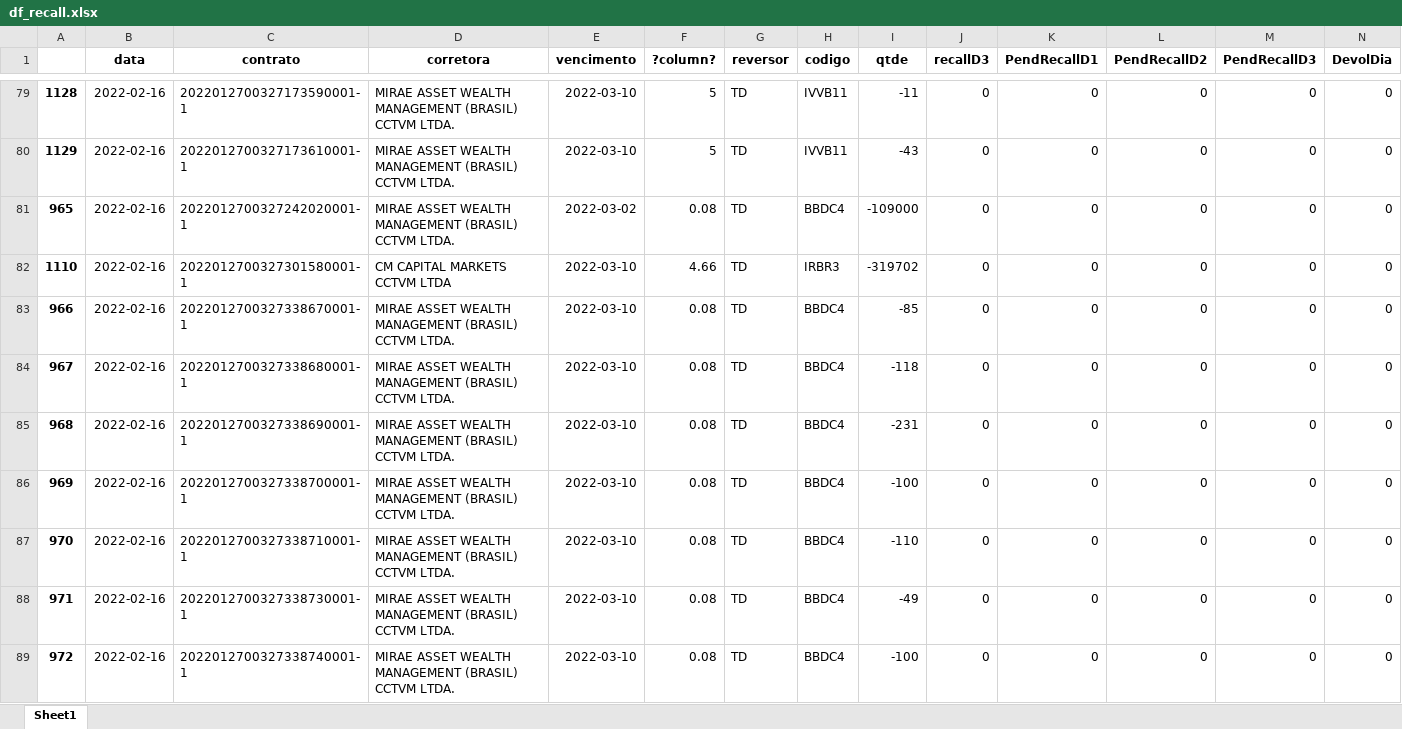
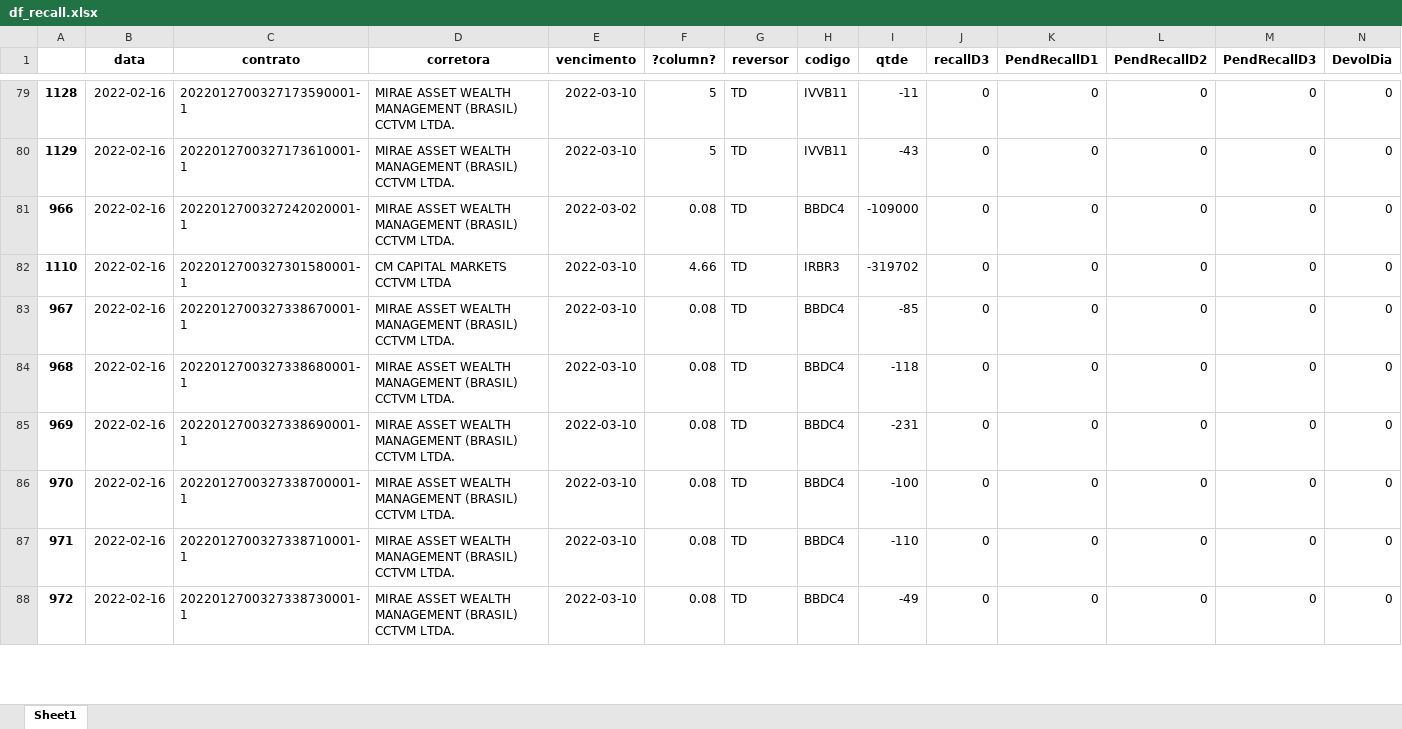
Before and after one commit to jvictorkap/BTC, an Excel workbook: Aluguel/stream-dash/df_recall.xlsx, sheet Sheet1, drawn as a sheet; only a part is shown, gaps mark what is left out; values as stored, in another font and other column widths than the file's, no borders; removed rows and columns are numbered as before the commit, all else as after; rows hold the shown columns only; the diff covers the shown part only; the diff names each change by its address in the sheet, - before the commit and + after, or states it on an @@ line.

```diff
--- a/Aluguel/stream-dash/df_recall.xlsx (sheet Sheet1)
+++ b/Aluguel/stream-dash/df_recall.xlsx (sheet Sheet1)
-A81: 965
+A81: 966
-row 83: 966 | 2022-02-16 | 2022012700327338670001-1 | MIRAE ASSET WEALTH MANAGEMENT (BRASIL) CCTVM LTDA. | 2022-03-10 | 0.08 | TD | BBDC4 | -85 | 0 | 0 | 0 | 0 | 0
-C83 (contrato): 2022012700327338680001-1
+C83 (contrato): 2022012700327338670001-1
-I83 (qtde): -118
+I83 (qtde): -85
-C84 (contrato): 2022012700327338690001-1
+C84 (contrato): 2022012700327338680001-1
-I84 (qtde): -231
+I84 (qtde): -118
-C85 (contrato): 2022012700327338700001-1
+C85 (contrato): 2022012700327338690001-1
-I85 (qtde): -100
+I85 (qtde): -231
-C86 (contrato): 2022012700327338710001-1
+C86 (contrato): 2022012700327338700001-1
-I86 (qtde): -110
+I86 (qtde): -100
-C87 (contrato): 2022012700327338730001-1
+C87 (contrato): 2022012700327338710001-1
-I87 (qtde): -49
+I87 (qtde): -110
-C88 (contrato): 2022012700327338740001-1
+C88 (contrato): 2022012700327338730001-1
-I88 (qtde): -100
+I88 (qtde): -49
```
Also changed, not shown: 10 added rows, 9 removed rows and 162 edited cells elsewhere in this sheet, Aluguel/stream-dash/devol.xlsx, Aluguel/stream-dash/devolucao.xlsx.
